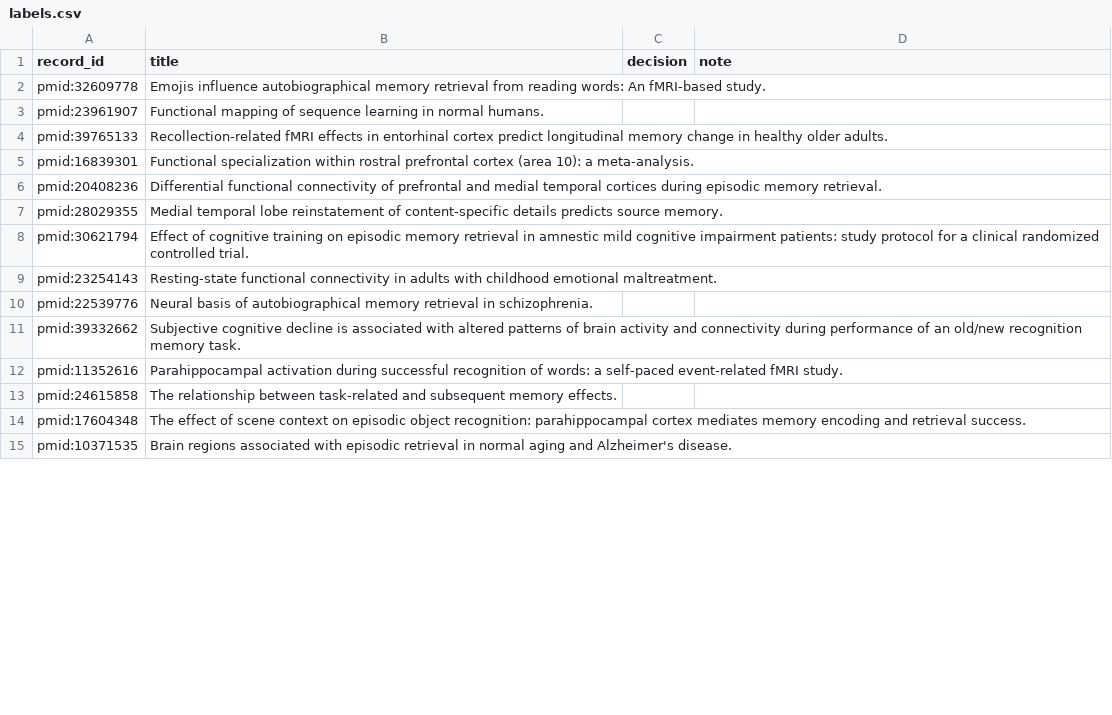
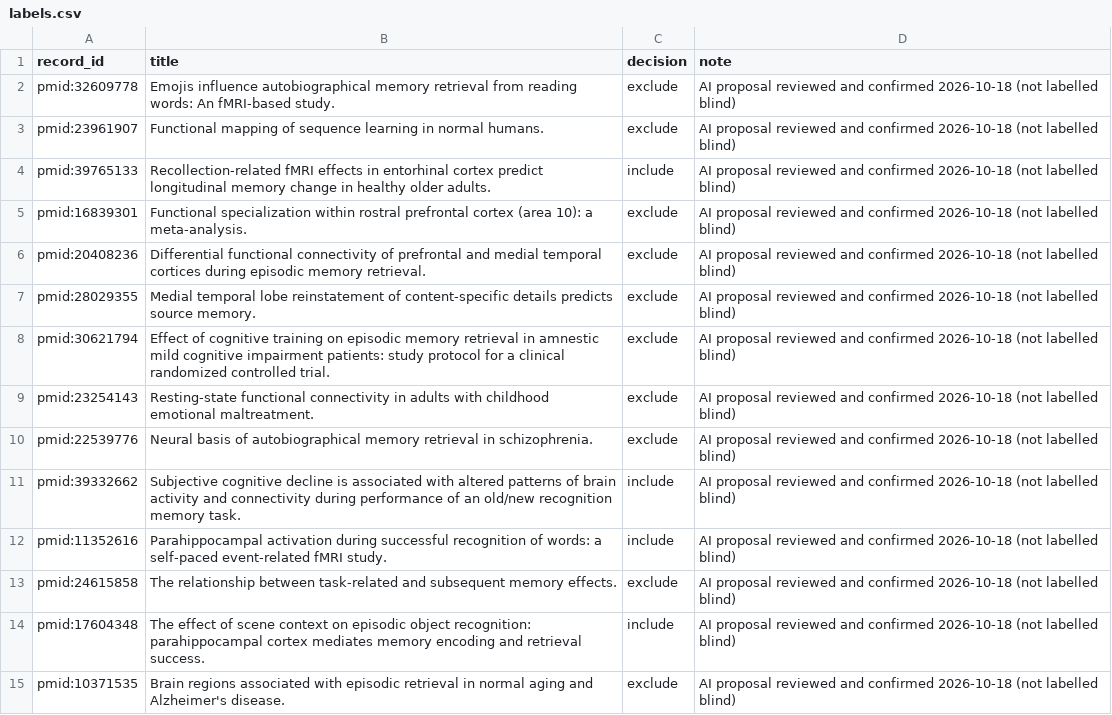
Before and after one commit to tanishahandoo2002-afk/convergence-to-consequence, a CSV file: rq1_map/screening/calibration/labels.csv, drawn as a sheet; only a part is shown; the diff covers the shown part only.

Commit message:
Add calibration labels (reviewed AI proposals, not blind) with provenance note

```diff
--- a/rq1_map/screening/calibration/labels.csv
+++ b/rq1_map/screening/calibration/labels.csv
@@ -1,15 +1,15 @@
 record_id,title,decision,note
-pmid:32609778,Emojis influence autobiographical memory retrieval from reading words: An fMRI-based study.,,
-pmid:23961907,Functional mapping of sequence learning in normal humans.,,
-pmid:39765133,Recollection-related fMRI effects in entorhinal cortex predict longitudinal memory change in healthy older adults.,,
-pmid:16839301,Functional specialization within rostral prefrontal cortex (area 10): a meta-analysis.,,
-pmid:20408236,Differential functional connectivity of prefrontal and medial temporal cortices during episodic memory retrieval.,,
-pmid:28029355,Medial temporal lobe reinstatement of content-specific details predicts source memory.,,
-pmid:30621794,Effect of cognitive training on episodic memory retrieval in amnestic mild cognitive impairment patients: study protocol for a clinical randomized controlled trial.,,
-pmid:23254143,Resting-state functional connectivity in adults with childhood emotional maltreatment.,,
-pmid:22539776,Neural basis of autobiographical memory retrieval in schizophrenia.,,
-pmid:39332662,Subjective cognitive decline is associated with altered patterns of brain activity and connectivity during performance of an old/new recognition memory task.,,
-pmid:11352616,Parahippocampal activation during successful recognition of words: a self-paced event-related fMRI study.,,
-pmid:24615858,The relationship between task-related and subsequent memory effects.,,
-pmid:17604348,The effect of scene context on episodic object recognition: parahippocampal cortex mediates memory encoding and retrieval success.,,
-pmid:10371535,Brain regions associated with episodic retrieval in normal aging and Alzheimer's disease.,,
+pmid:32609778,Emojis influence autobiographical memory retrieval from reading words: An fMRI-based study.,exclude,AI proposal reviewed and confirmed 2026-10-18 (not labelled blind)
+pmid:23961907,Functional mapping of sequence learning in normal humans.,exclude,AI proposal reviewed and confirmed 2026-10-18 (not labelled blind)
+pmid:39765133,Recollection-related fMRI effects in entorhinal cortex predict longitudinal memory change in healthy older adults.,include,AI proposal reviewed and confirmed 2026-10-18 (not labelled blind)
+pmid:16839301,Functional specialization within rostral prefrontal cortex (area 10): a meta-analysis.,exclude,AI proposal reviewed and confirmed 2026-10-18 (not labelled blind)
+pmid:20408236,Differential functional connectivity of prefrontal and medial temporal cortices during episodic memory retrieval.,exclude,AI proposal reviewed and confirmed 2026-10-18 (not labelled blind)
+pmid:28029355,Medial temporal lobe reinstatement of content-specific details predicts source memory.,exclude,AI proposal reviewed and confirmed 2026-10-18 (not labelled blind)
+pmid:30621794,Effect of cognitive training on episodic memory retrieval in amnestic mild cognitive impairment patients: study protocol for a clinical randomized controlled trial.,exclude,AI proposal reviewed and confirmed 2026-10-18 (not labelled blind)
+pmid:23254143,Resting-state functional connectivity in adults with childhood emotional maltreatment.,exclude,AI proposal reviewed and confirmed 2026-10-18 (not labelled blind)
+pmid:22539776,Neural basis of autobiographical memory retrieval in schizophrenia.,exclude,AI proposal reviewed and confirmed 2026-10-18 (not labelled blind)
+pmid:39332662,Subjective cognitive decline is associated with altered patterns of brain activity and connectivity during performance of an old/new recognition memory task.,include,AI proposal reviewed and confirmed 2026-10-18 (not labelled blind)
+pmid:11352616,Parahippocampal activation during successful recognition of words: a self-paced event-related fMRI study.,include,AI proposal reviewed and confirmed 2026-10-18 (not labelled blind)
+pmid:24615858,The relationship between task-related and subsequent memory effects.,exclude,AI proposal reviewed and confirmed 2026-10-18 (not labelled blind)
+pmid:17604348,The effect of scene context on episodic object recognition: parahippocampal cortex mediates memory encoding and retrieval success.,include,AI proposal reviewed and confirmed 2026-10-18 (not labelled blind)
+pmid:10371535,Brain regions associated with episodic retrieval in normal aging and Alzheimer's disease.,exclude,AI proposal reviewed and confirmed 2026-10-18 (not labelled blind)
```
Also changed, not shown: 32 edited cells elsewhere in this file, 2 other files.
